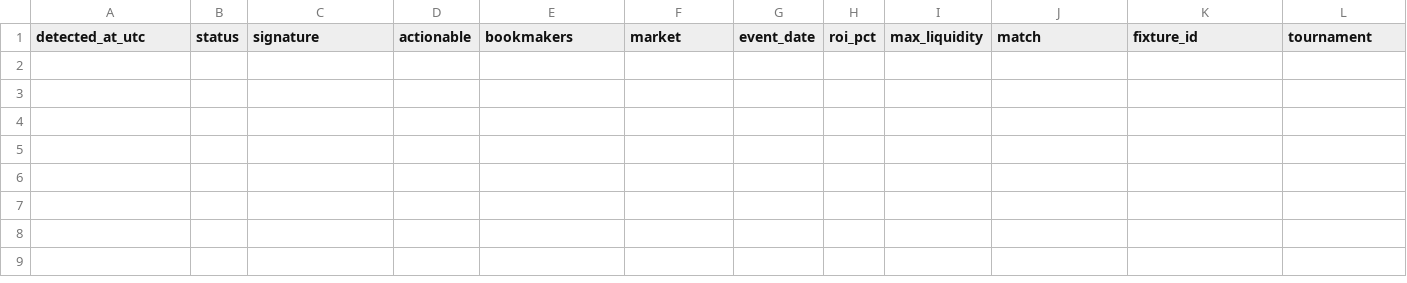
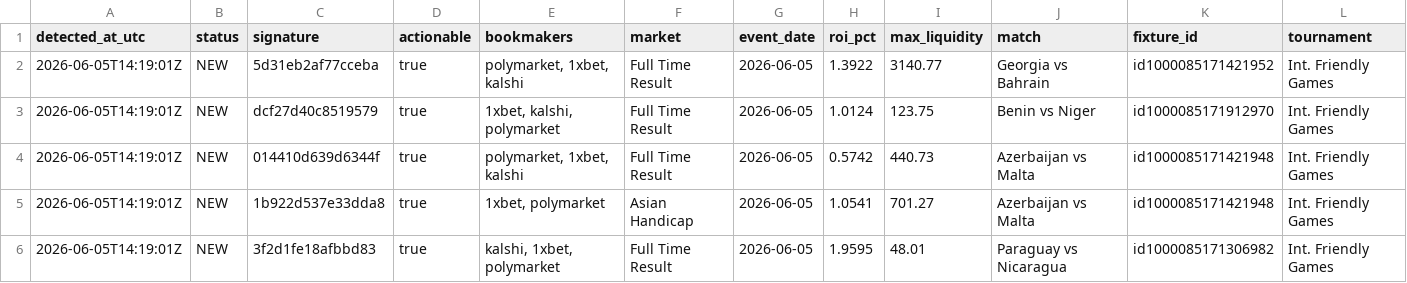
Before and after one commit to ali-reza-moradian/soccer-papi, a CSV file: data/arbitrage_opportunities.csv, drawn as a sheet; only a part is shown; rows hold the shown columns only; the diff names each change by its address in the sheet, - before the commit and + after, or states it on an @@ line.

```diff
--- a/data/arbitrage_opportunities.csv
+++ b/data/arbitrage_opportunities.csv
+row 2: 2026-06-05T14:19:01Z | NEW | 5d31eb2af77cceba | true | polymarket, 1xbet, kalshi | Full Time Result | 2026-06-05 | 1.3922 | 3140.77 | Georgia vs Bahrain | id1000085171421952 | Int. Friendly Games
+row 3: 2026-06-05T14:19:01Z | NEW | dcf27d40c8519579 | true | 1xbet, kalshi, polymarket | Full Time Result | 2026-06-05 | 1.0124 | 123.75 | Benin vs Niger | id1000085171912970 | Int. Friendly Games
+row 4: 2026-06-05T14:19:01Z | NEW | 014410d639d6344f | true | polymarket, 1xbet, kalshi | Full Time Result | 2026-06-05 | 0.5742 | 440.73 | Azerbaijan vs Malta | id1000085171421948 | Int. Friendly Games
+row 5: 2026-06-05T14:19:01Z | NEW | 1b922d537e33dda8 | true | 1xbet, polymarket | Asian Handicap | 2026-06-05 | 1.0541 | 701.27 | Azerbaijan vs Malta | id1000085171421948 | Int. Friendly Games
+row 6: 2026-06-05T14:19:01Z | NEW | 3f2d1fe18afbbd83 | true | kalshi, 1xbet, polymarket | Full Time Result | 2026-06-05 | 1.9595 | 48.01 | Paraguay vs Nicaragua | id1000085171306982 | Int. Friendly Games
```
